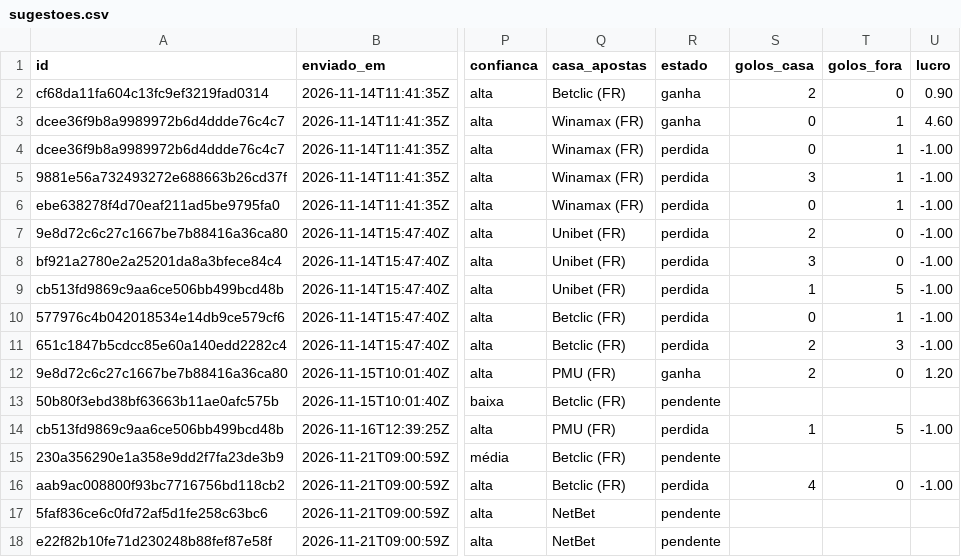
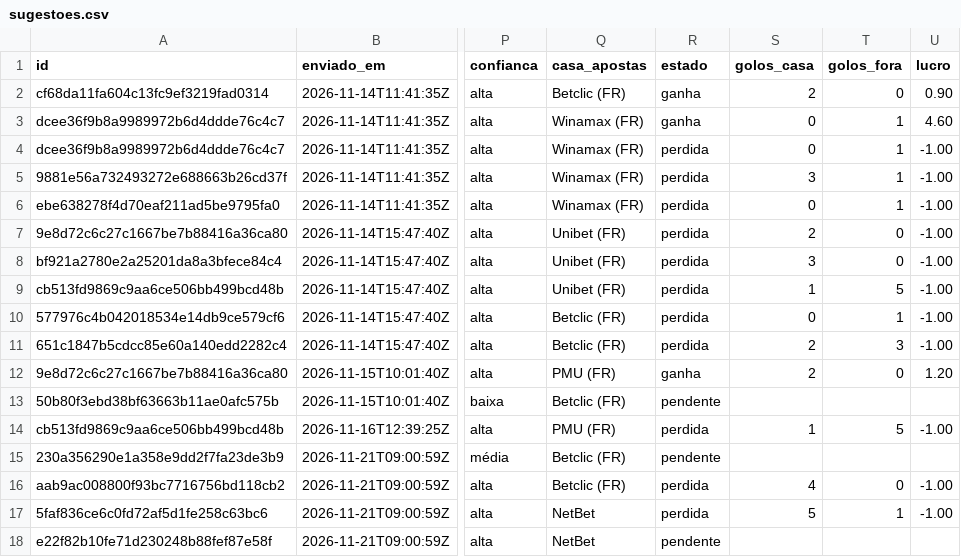
Before and after one commit to mantovunas/analista-desporto, a CSV file: historico/sugestoes.csv, drawn as a sheet; only a part is shown, gaps mark what is left out; the diff names each change by its address in the sheet, - before the commit and + after, or states it on an @@ line.

```diff
--- a/historico/sugestoes.csv
+++ b/historico/sugestoes.csv
-R17 (estado): pendente
+R17 (estado): perdida
-S17 (golos_casa): (empty)
+S17 (golos_casa): 5
-T17 (golos_fora): (empty)
+T17 (golos_fora): 1
-U17 (lucro): (empty)
+U17 (lucro): -1.00
```
Also changed, not shown: historico/previsoes.csv.
